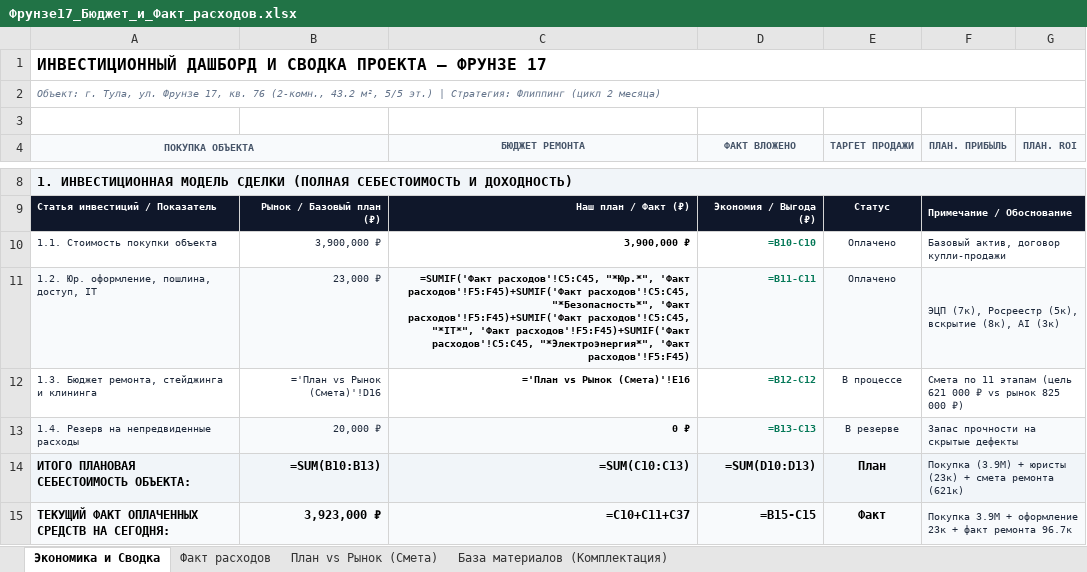
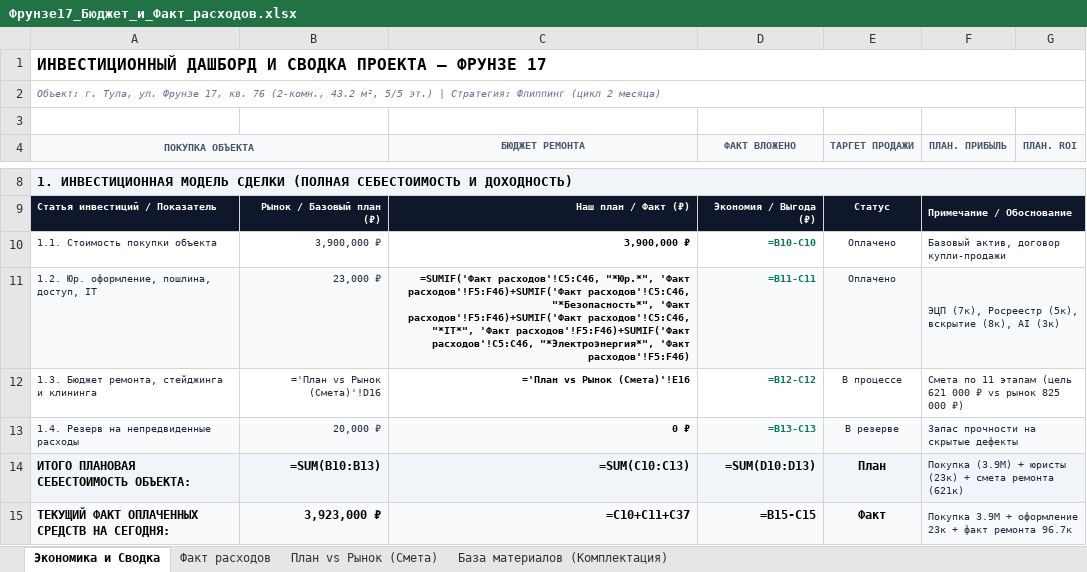
Before and after one commit to AlexUser-RF/HERMES-V2, an Excel workbook: profile/obsidian/Недвижимость/Фрунзе 17/Смета_и_чеки/Фрунзе17_Бюджет_и_Факт_расходов.xlsx, sheet Экономика и Сводка, drawn as a sheet; only a part is shown, gaps mark what is left out; values as stored, in another font and other column widths than the file's, no borders; formulas without a stored value are shown as written; the diff covers the shown part only; the diff names each change by its address in the sheet, - before the commit and + after, or states it on an @@ line.

```diff
--- a/profile/obsidian/Недвижимость/Фрунзе 17/Смета_и_чеки/Фрунзе17_Бюджет_и_Факт_расходов.xlsx (sheet Экономика и Сводка)
+++ b/profile/obsidian/Недвижимость/Фрунзе 17/Смета_и_чеки/Фрунзе17_Бюджет_и_Факт_расходов.xlsx (sheet Экономика и Сводка)
-C11 (БЮДЖЕТ РЕМОНТА): =SUMIF('Факт расходов'!C5:C45, "*Юр.*", 'Факт расходов'!F5:F45)+SUMIF('Факт расходов'!C5:C45, "*Безопасность*", 'Факт расходов'!F5:F45)+SUMIF('Факт расходов'!C5:C45, "*IT*", 'Факт расходов'!F5:F45)+SUMIF('Факт расходов'!C5:C45, "*Электроэнергия*", 'Факт расходов'!F5:F45)
+C11 (БЮДЖЕТ РЕМОНТА): =SUMIF('Факт расходов'!C5:C46, "*Юр.*", 'Факт расходов'!F5:F46)+SUMIF('Факт расходов'!C5:C46, "*Безопасность*", 'Факт расходов'!F5:F46)+SUMIF('Факт расходов'!C5:C46, "*IT*", 'Факт расходов'!F5:F46)+SUMIF('Факт расходов'!C5:C46, "*Электроэнергия*", 'Факт расходов'!F5:F46)
```
Also changed, not shown: 12 edited cells elsewhere in this sheet, sheet База материалов (Комплектация), sheet Факт расходов, 28 other files.
